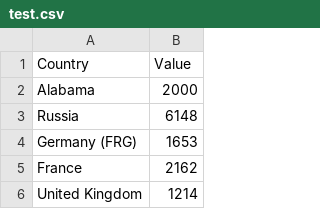
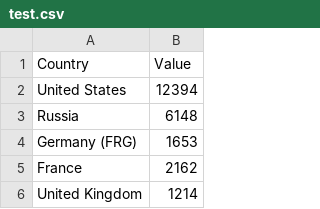
Before and after one commit to yuxin-ng/VA, a CSV file: test.csv, drawn as a sheet; only a part is shown.

Commit message:
Update test.csv

```diff
--- a/test.csv
+++ b/test.csv
@@ -1,3 +1,3 @@
 Country,Value
-Alabama,2000
+United States,12394
 Russia,6148
```
